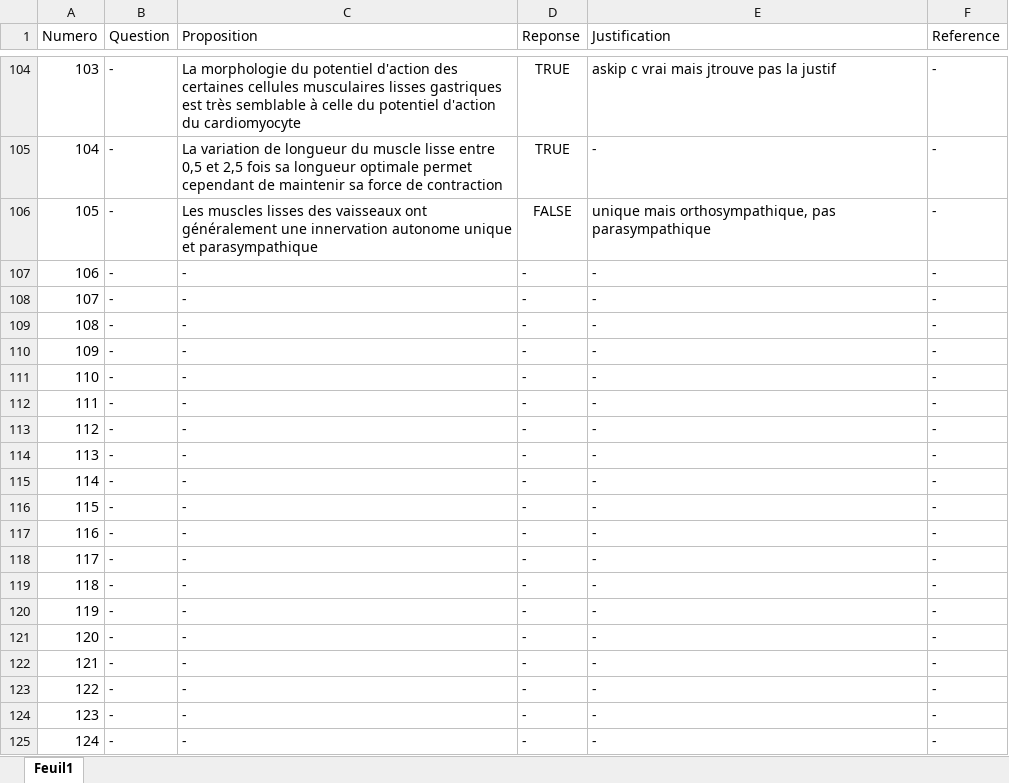
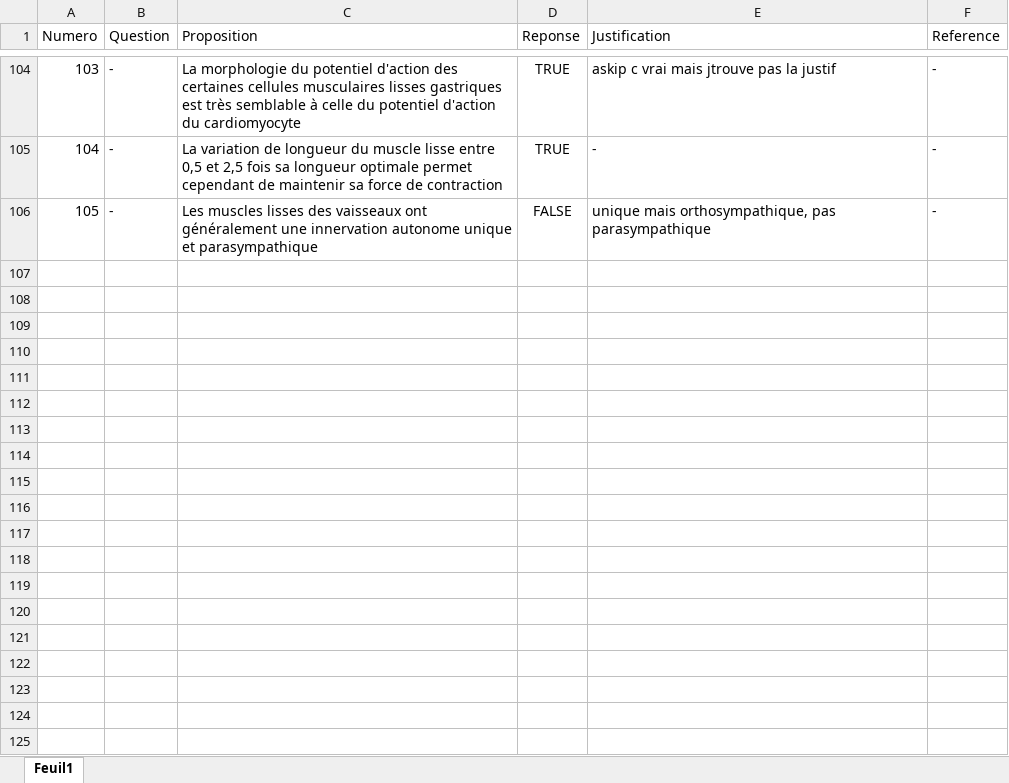
Before and after one commit to BossDeLaNature/Site-Web, an Excel workbook: Physiologie/Excel/Secret.xlsx, sheet Feuil1, drawn as a sheet; only a part is shown, gaps mark what is left out; values as stored, in another font and other column widths than the file's, no borders; the diff covers the shown part only; the diff names each change by its address in the sheet, - before the commit and + after, or states it on an @@ line.

```diff
--- a/Physiologie/Excel/Secret.xlsx (sheet Feuil1)
+++ b/Physiologie/Excel/Secret.xlsx (sheet Feuil1)
-row 107: 106 | - | - | - | - | -
-row 108: 107 | - | - | - | - | -
-row 109: 108 | - | - | - | - | -
-row 110: 109 | - | - | - | - | -
-row 111: 110 | - | - | - | - | -
-row 112: 111 | - | - | - | - | -
-row 113: 112 | - | - | - | - | -
-row 114: 113 | - | - | - | - | -
-row 115: 114 | - | - | - | - | -
-row 116: 115 | - | - | - | - | -
-row 117: 116 | - | - | - | - | -
-row 118: 117 | - | - | - | - | -
-row 119: 118 | - | - | - | - | -
-row 120: 119 | - | - | - | - | -
-row 121: 120 | - | - | - | - | -
-row 122: 121 | - | - | - | - | -
-row 123: 122 | - | - | - | - | -
-row 124: 123 | - | - | - | - | -
-row 125: 124 | - | - | - | - | -
```
Also changed, not shown: 26 removed rows elsewhere in this sheet, 1 other file.
